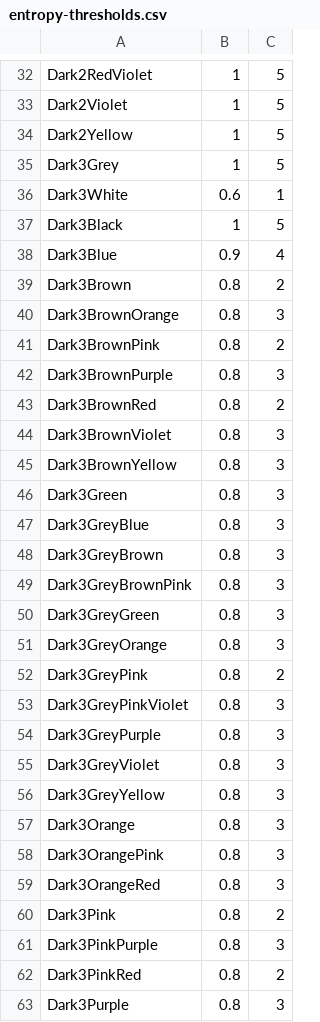
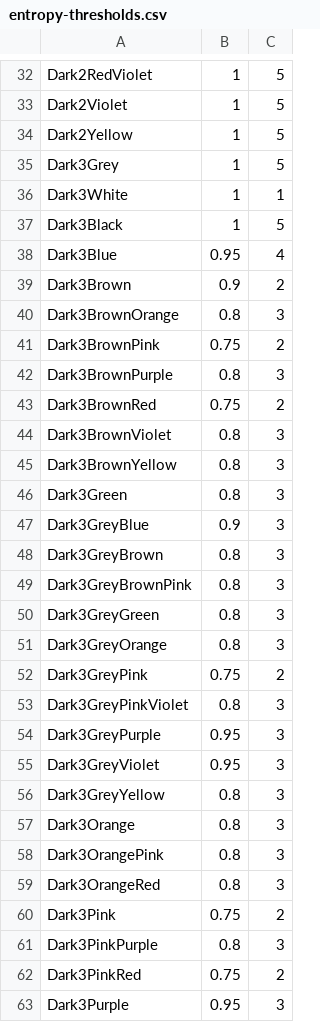
Before and after one commit to theunknowner/Thresholds, a CSV file: Thresholds/entropy-thresholds.csv, drawn as a sheet; only a part is shown, gaps mark what is left out; the diff covers the shown part only.

Commit message:
12/18/14 - weights updated

```diff
--- a/Thresholds/entropy-thresholds.csv
+++ b/Thresholds/entropy-thresholds.csv
@@ -35,10 +35,10 @@ Dark2Yellow,1,5
 Dark3Grey,1,5
-Dark3White,0.6,1
+Dark3White,1,1
 Dark3Black,1,5
-Dark3Blue,0.9,4
-Dark3Brown,0.8,2
+Dark3Blue,0.95,4
+Dark3Brown,0.9,2
 Dark3BrownOrange,0.8,3
-Dark3BrownPink,0.8,2
+Dark3BrownPink,0.75,2
 Dark3BrownPurple,0.8,3
-Dark3BrownRed,0.8,2
+Dark3BrownRed,0.75,2
 Dark3BrownViolet,0.8,3
@@ -46,3 +46,3 @@ Dark3BrownYellow,0.8,3
 Dark3Green,0.8,3
-Dark3GreyBlue,0.8,3
+Dark3GreyBlue,0.9,3
 Dark3GreyBrown,0.8,3
@@ -51,6 +51,6 @@ Dark3GreyGreen,0.8,3
 Dark3GreyOrange,0.8,3
-Dark3GreyPink,0.8,2
+Dark3GreyPink,0.75,2
 Dark3GreyPinkViolet,0.8,3
-Dark3GreyPurple,0.8,3
-Dark3GreyViolet,0.8,3
+Dark3GreyPurple,0.95,3
+Dark3GreyViolet,0.95,3
 Dark3GreyYellow,0.8,3
@@ -59,5 +59,5 @@ Dark3OrangePink,0.8,3
 Dark3OrangeRed,0.8,3
-Dark3Pink,0.8,2
+Dark3Pink,0.75,2
 Dark3PinkPurple,0.8,3
-Dark3PinkRed,0.8,2
-Dark3Purple,0.8,3
+Dark3PinkRed,0.75,2
+Dark3Purple,0.95,3
```
Also changed, not shown: 36 edited cells elsewhere in this file.
